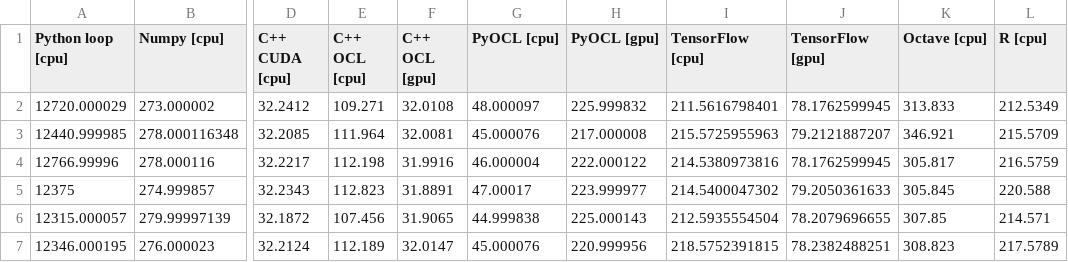
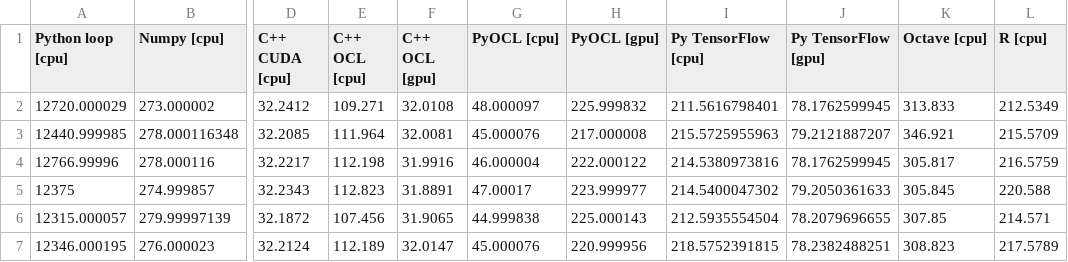
Before and after one commit to bennylp/saxpy-benchmark, a CSV file: results/benny-desktop1.csv, drawn as a sheet; only a part is shown, gaps mark what is left out; the diff names each change by its address in the sheet, - before the commit and + after, or states it on an @@ line.

```diff
--- a/results/benny-desktop1.csv
+++ b/results/benny-desktop1.csv
-I1: TensorFlow [cpu]
+I1: Py TensorFlow [cpu]
-J1: TensorFlow [gpu]
+J1: Py TensorFlow [gpu]
```
Also changed, not shown: results/benny-macbook.csv, 13 other files.
